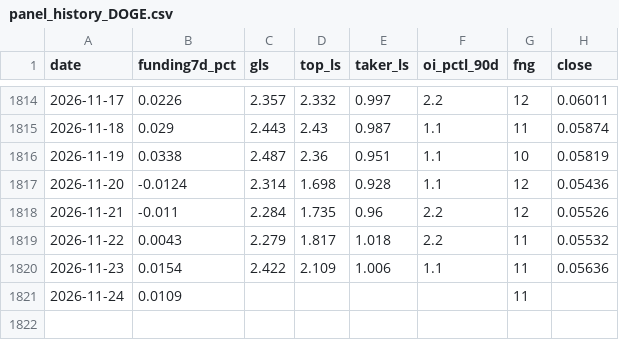
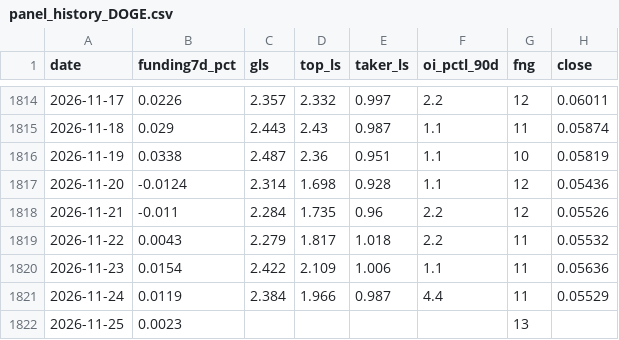
Before and after one commit to ronfi/tidemark, a CSV file: data/panel_history_DOGE.csv, drawn as a sheet; only a part is shown, gaps mark what is left out.

```diff
--- a/data/panel_history_DOGE.csv
+++ b/data/panel_history_DOGE.csv
@@ -1820,2 +1820,3 @@ date,funding7d_pct,gls,top_ls,taker_ls,oi_pctl_90d,fng,close
 2026-11-23,0.0154,2.422,2.109,1.006,1.1,11,0.05636
-2026-11-24,0.0109,,,,,11,
+2026-11-24,0.0119,2.384,1.966,0.987,4.4,11,0.05529
+2026-11-25,0.0023,,,,,13,
```
Also changed, not shown: data/panel_history_AVAX.csv, data/panel_history_ETH.csv, 13 other files.
